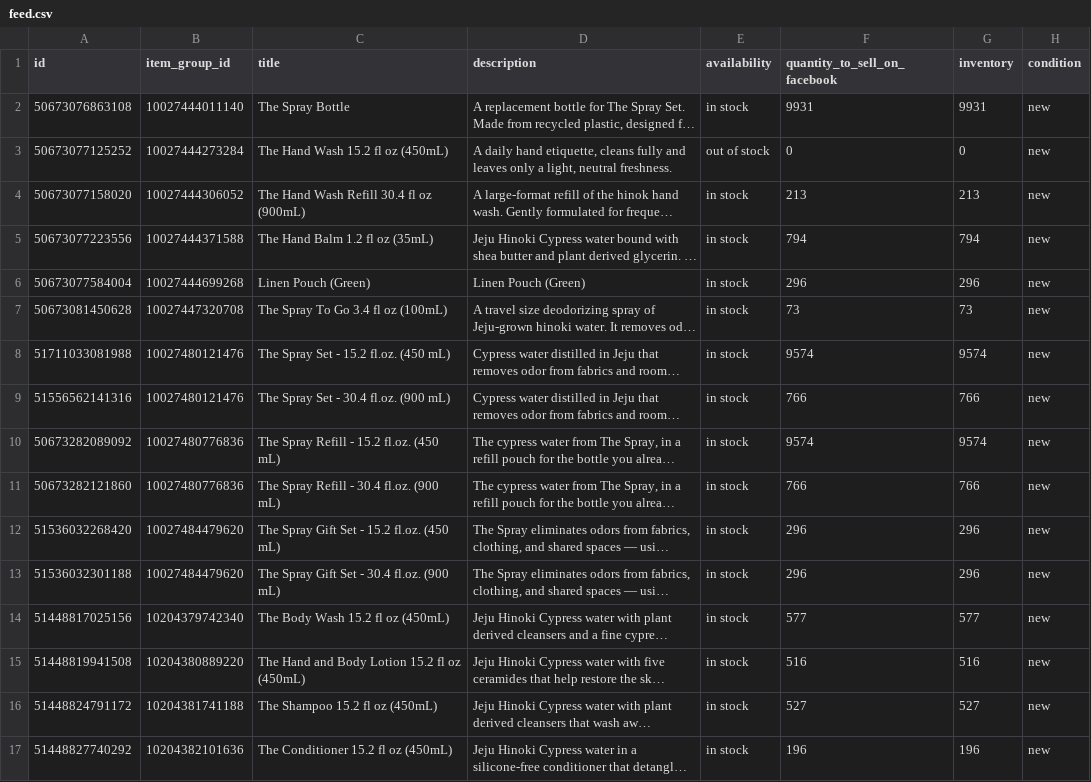
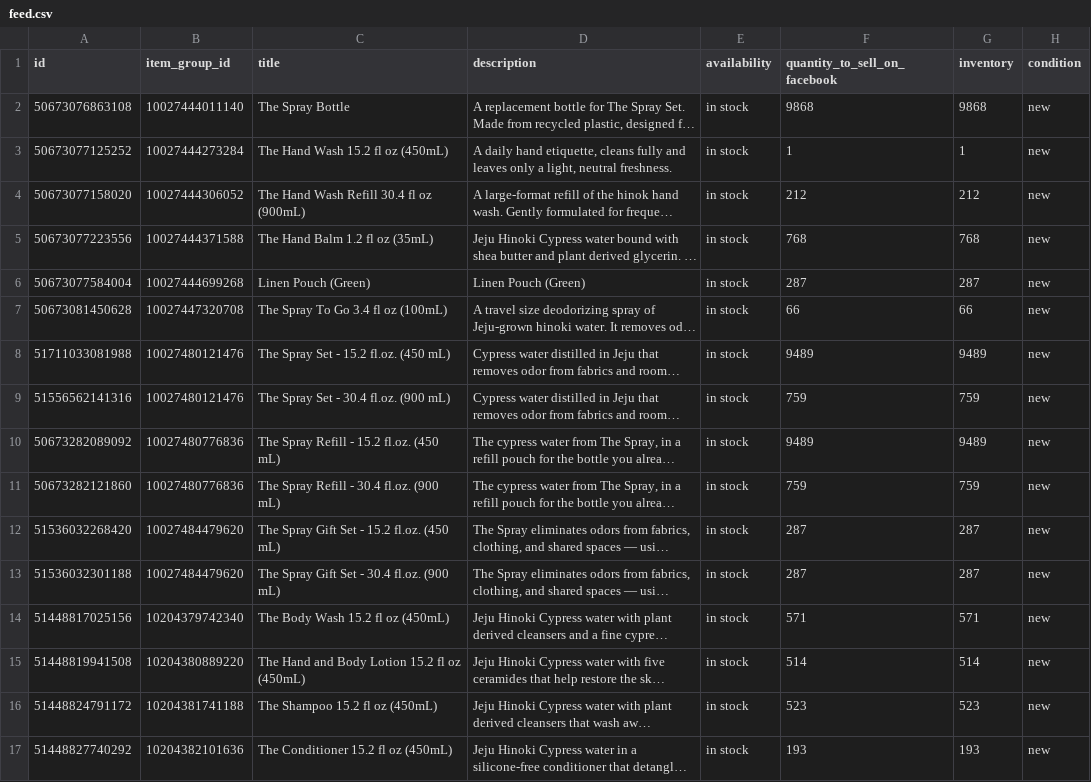
Before and after one commit to techefg/hinok-product-feed, a CSV file: docs/feed.csv, drawn as a sheet; only a part is shown; long unchanged cells end in …; the diff covers the shown part only; the diff names each change by its address in the sheet, - before the commit and + after, or states it on an @@ line.

```diff
--- a/docs/feed.csv
+++ b/docs/feed.csv
-F2 (quantity_to_sell_on_facebook): 9931
+F2 (quantity_to_sell_on_facebook): 9868
-G2 (inventory): 9931
+G2 (inventory): 9868
-E3 (availability): out of stock
+E3 (availability): in stock
-F3 (quantity_to_sell_on_facebook): 0
+F3 (quantity_to_sell_on_facebook): 1
-G3 (inventory): 0
+G3 (inventory): 1
-F4 (quantity_to_sell_on_facebook): 213
+F4 (quantity_to_sell_on_facebook): 212
-G4 (inventory): 213
+G4 (inventory): 212
-F5 (quantity_to_sell_on_facebook): 794
+F5 (quantity_to_sell_on_facebook): 768
-G5 (inventory): 794
+G5 (inventory): 768
-F6 (quantity_to_sell_on_facebook): 296
+F6 (quantity_to_sell_on_facebook): 287
-G6 (inventory): 296
+G6 (inventory): 287
-F7 (quantity_to_sell_on_facebook): 73
+F7 (quantity_to_sell_on_facebook): 66
-G7 (inventory): 73
+G7 (inventory): 66
-F8 (quantity_to_sell_on_facebook): 9574
+F8 (quantity_to_sell_on_facebook): 9489
-G8 (inventory): 9574
+G8 (inventory): 9489
-F9 (quantity_to_sell_on_facebook): 766
+F9 (quantity_to_sell_on_facebook): 759
-G9 (inventory): 766
+G9 (inventory): 759
-F10 (quantity_to_sell_on_facebook): 9574
+F10 (quantity_to_sell_on_facebook): 9489
-G10 (inventory): 9574
+G10 (inventory): 9489
-F11 (quantity_to_sell_on_facebook): 766
+F11 (quantity_to_sell_on_facebook): 759
-G11 (inventory): 766
+G11 (inventory): 759
-F12:F13 (quantity_to_sell_on_facebook): 296
+F12:F13 (quantity_to_sell_on_facebook): 287
-G12:G13 (inventory): 296
+G12:G13 (inventory): 287
-F14 (quantity_to_sell_on_facebook): 577
+F14 (quantity_to_sell_on_facebook): 571
-G14 (inventory): 577
+G14 (inventory): 571
-F15 (quantity_to_sell_on_facebook): 516
+F15 (quantity_to_sell_on_facebook): 514
-G15 (inventory): 516
+G15 (inventory): 514
-F16 (quantity_to_sell_on_facebook): 527
+F16 (quantity_to_sell_on_facebook): 523
-G16 (inventory): 527
+G16 (inventory): 523
-F17 (quantity_to_sell_on_facebook): 196
+F17 (quantity_to_sell_on_facebook): 193
-G17 (inventory): 196
+G17 (inventory): 193
```
Also changed, not shown: 14 edited cells elsewhere in this file, docs/google-feed.csv.
